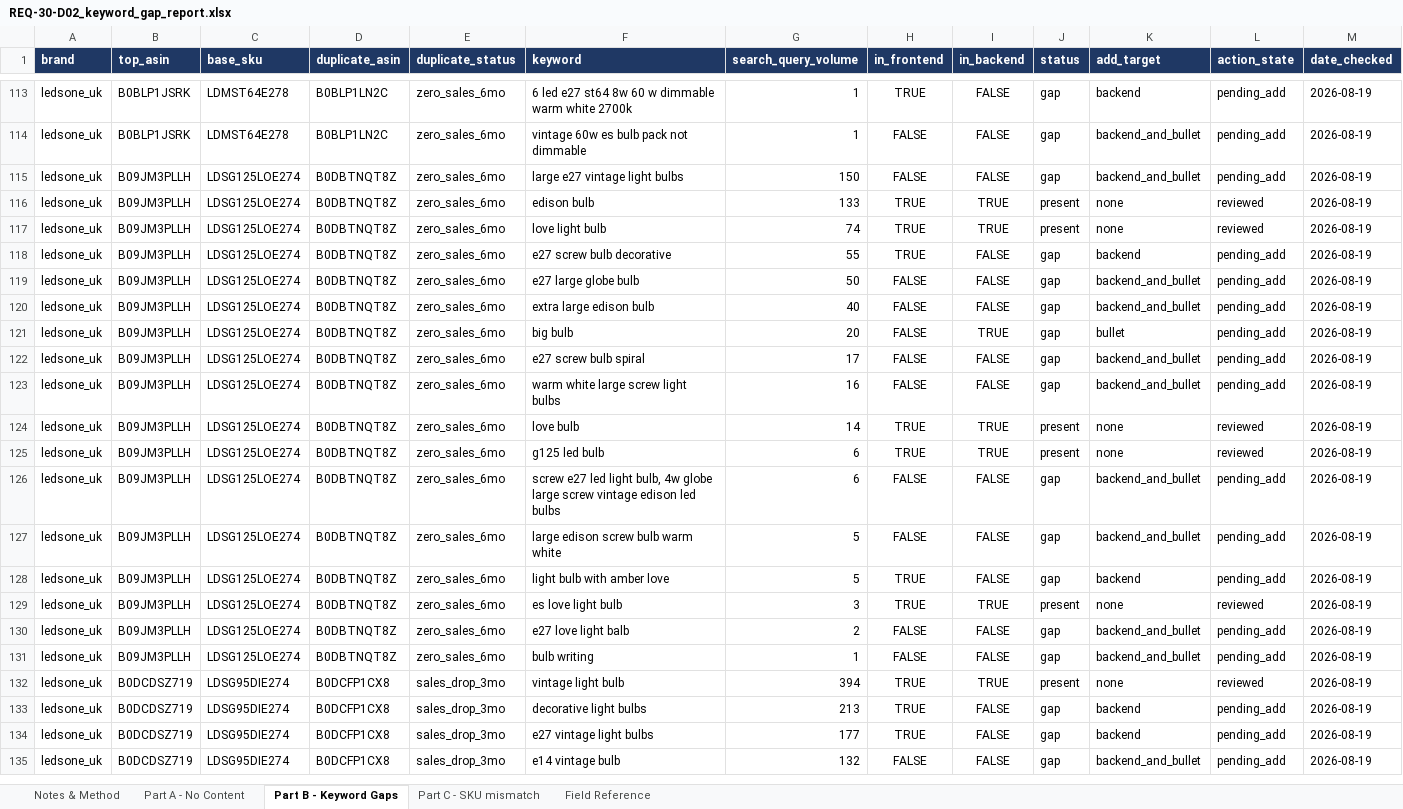
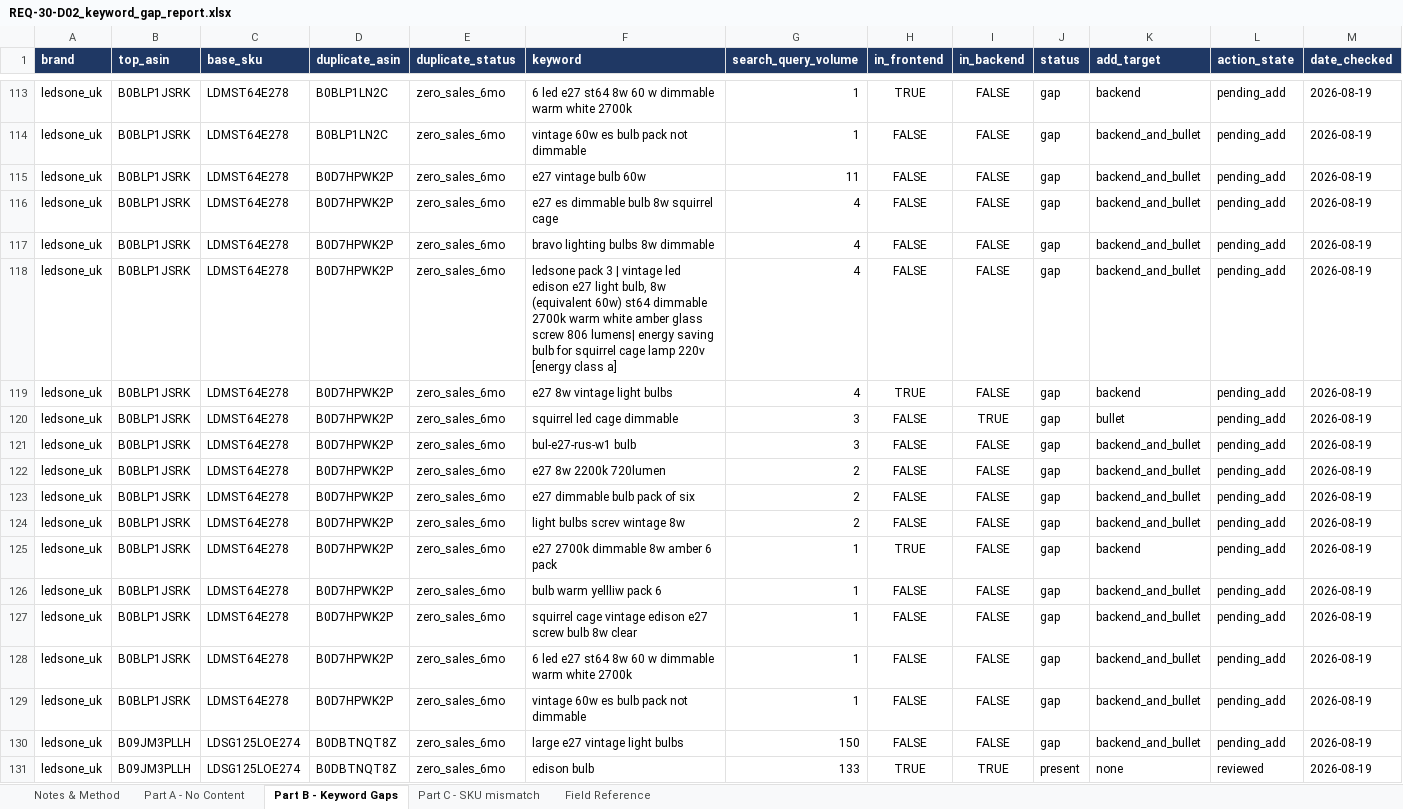
Before and after one commit to digitwebabiraj-byte/abiraj_aios, an Excel workbook: development/abiraj_mini_aios_workbench/projects/PRJ-2026-026_amazon-keyword-gap-sync/evidence/final_outputs/REQ-30_amazon-keyword-gap-sync/REQ-30-D02_keyword_gap_report.xlsx, sheet Part B - Keyword Gaps, drawn as a sheet; only a part is shown, gaps mark what is left out; the shorter side is filled out with more unchanged rows; values as stored, in another font and other column widths than the file's, no borders; the diff names each change by its address in the sheet, - before the commit and + after, or states it on an @@ line.

```diff
--- a/development/abiraj_mini_aios_workbench/projects/PRJ-2026-026_amazon-keyword-gap-sync/evidence/final_outputs/REQ-30_amazon-keyword-gap-sync/REQ-30-D02_keyword_gap_report.xlsx (sheet Part B - Keyword Gaps)
+++ b/development/abiraj_mini_aios_workbench/projects/PRJ-2026-026_amazon-keyword-gap-sync/evidence/final_outputs/REQ-30_amazon-keyword-gap-sync/REQ-30-D02_keyword_gap_report.xlsx (sheet Part B - Keyword Gaps)
+row 115: ledsone_uk | B0BLP1JSRK | LDMST64E278 | B0D7HPWK2P | zero_sales_6mo | e27 vintage bulb 60w | 11 | FALSE | FALSE | gap | backend_and_bullet | pending_add | 2026-08-19
+row 116: ledsone_uk | B0BLP1JSRK | LDMST64E278 | B0D7HPWK2P | zero_sales_6mo | e27 es dimmable bulb 8w squirrel cage | 4 | FALSE | FALSE | gap | backend_and_bullet | pending_add | 2026-08-19
+row 117: ledsone_uk | B0BLP1JSRK | LDMST64E278 | B0D7HPWK2P | zero_sales_6mo | bravo lighting bulbs 8w dimmable | 4 | FALSE | FALSE | gap | backend_and_bullet | pending_add | 2026-08-19
+row 118: ledsone_uk | B0BLP1JSRK | LDMST64E278 | B0D7HPWK2P | zero_sales_6mo | ledsone pack 3 | vintage led edison e27 light bulb, 8w (equivalent 60w) st64 dimmable 2700k warm white amber glass screw 806 lumens| energy saving bulb for squirrel cage lamp 220v [energy class a] | 4 | FALSE | FALSE | gap | backend_and_bullet | pending_add | 2026-08-19
+row 119: ledsone_uk | B0BLP1JSRK | LDMST64E278 | B0D7HPWK2P | zero_sales_6mo | e27 8w vintage light bulbs | 4 | TRUE | FALSE | gap | backend | pending_add | 2026-08-19
+row 120: ledsone_uk | B0BLP1JSRK | LDMST64E278 | B0D7HPWK2P | zero_sales_6mo | squirrel led cage dimmable | 3 | FALSE | TRUE | gap | bullet | pending_add | 2026-08-19
+row 121: ledsone_uk | B0BLP1JSRK | LDMST64E278 | B0D7HPWK2P | zero_sales_6mo | bul-e27-rus-w1 bulb | 3 | FALSE | FALSE | gap | backend_and_bullet | pending_add | 2026-08-19
+row 122: ledsone_uk | B0BLP1JSRK | LDMST64E278 | B0D7HPWK2P | zero_sales_6mo | e27 8w 2200k 720lumen | 2 | FALSE | FALSE | gap | backend_and_bullet | pending_add | 2026-08-19
+row 123: ledsone_uk | B0BLP1JSRK | LDMST64E278 | B0D7HPWK2P | zero_sales_6mo | e27 dimmable bulb pack of six | 2 | FALSE | FALSE | gap | backend_and_bullet | pending_add | 2026-08-19
+row 124: ledsone_uk | B0BLP1JSRK | LDMST64E278 | B0D7HPWK2P | zero_sales_6mo | light bulbs screv wintage 8w | 2 | FALSE | FALSE | gap | backend_and_bullet | pending_add | 2026-08-19
+row 125: ledsone_uk | B0BLP1JSRK | LDMST64E278 | B0D7HPWK2P | zero_sales_6mo | e27 2700k dimmable 8w amber 6 pack | 1 | TRUE | FALSE | gap | backend | pending_add | 2026-08-19
+row 126: ledsone_uk | B0BLP1JSRK | LDMST64E278 | B0D7HPWK2P | zero_sales_6mo | bulb warm yellliw pack 6 | 1 | FALSE | FALSE | gap | backend_and_bullet | pending_add | 2026-08-19
+row 127: ledsone_uk | B0BLP1JSRK | LDMST64E278 | B0D7HPWK2P | zero_sales_6mo | squirrel cage vintage edison e27 screw bulb 8w clear | 1 | FALSE | FALSE | gap | backend_and_bullet | pending_add | 2026-08-19
+row 128: ledsone_uk | B0BLP1JSRK | LDMST64E278 | B0D7HPWK2P | zero_sales_6mo | 6 led e27 st64 8w 60 w dimmable warm white 2700k | 1 | FALSE | FALSE | gap | backend_and_bullet | pending_add | 2026-08-19
+row 129: ledsone_uk | B0BLP1JSRK | LDMST64E278 | B0D7HPWK2P | zero_sales_6mo | vintage 60w es bulb pack not dimmable | 1 | FALSE | FALSE | gap | backend_and_bullet | pending_add | 2026-08-19
```
Also changed, not shown: sheet Part C - SKU mismatch, sheet Notes & Method, development/abiraj_mini_aios_workbench/projects/PRJ-2026-026_amazon-keyword-gap-sync/evidence/final_outputs/REQ-30_amazon-keyword-gap-sync/REQ-30-D01_sqp_top_terms.xlsx, 6 other files.
